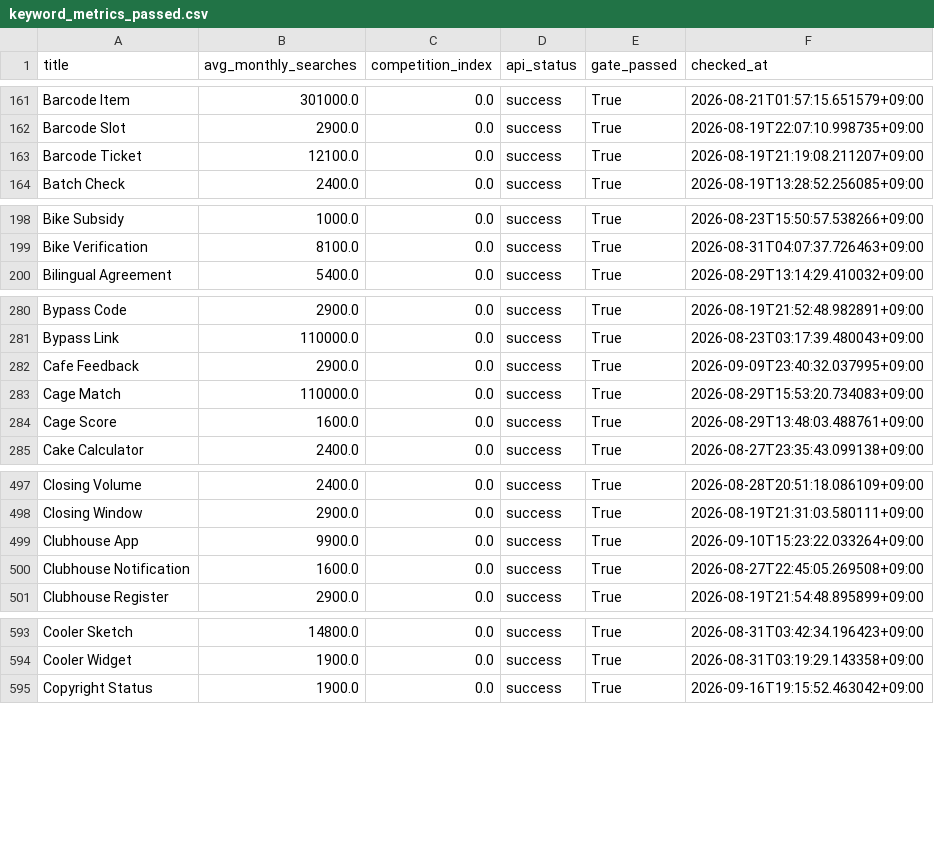
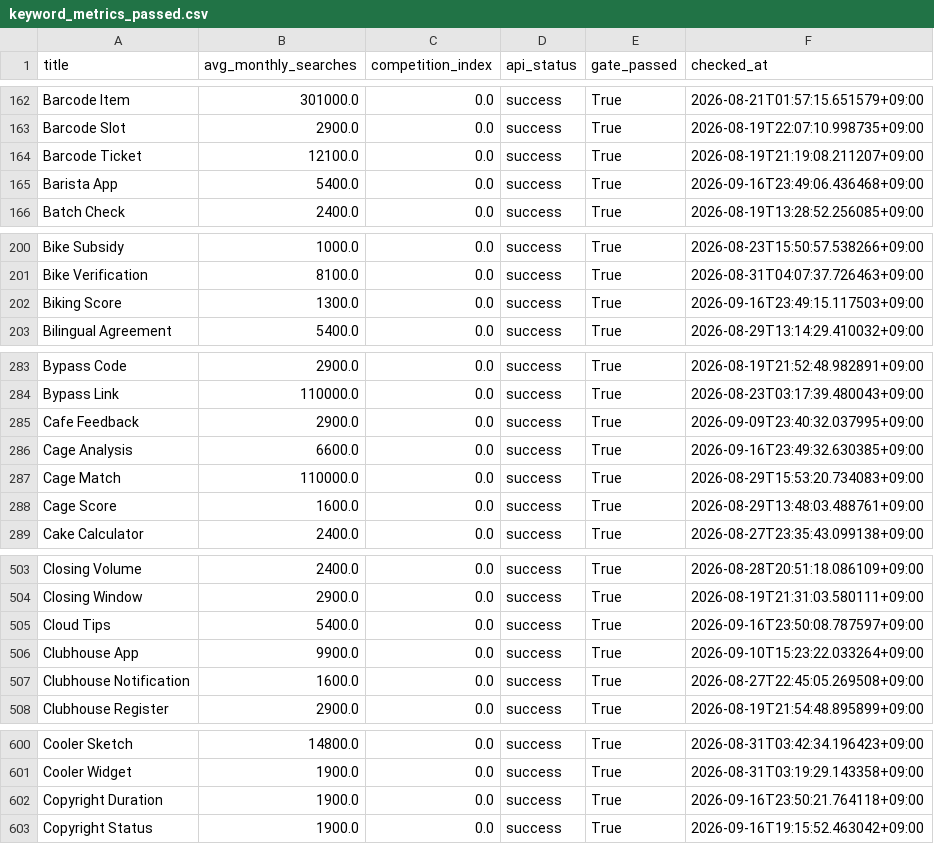
Before and after one commit to h0912w/GLM_SAAS_WORD, a CSV file: output/deliverables/history/keyword_metrics_passed.csv, drawn as a sheet; only a part is shown, gaps mark what is left out; the diff covers the shown part only; the diff names each change by its address in the sheet, - before the commit and + after, or states it on an @@ line.

```diff
--- a/output/deliverables/history/keyword_metrics_passed.csv
+++ b/output/deliverables/history/keyword_metrics_passed.csv
+row 165: Barista App | 5400.0 | 0.0 | success | True | 2026-09-16T23:49:06.436468+09:00
+row 202: Biking Score | 1300.0 | 0.0 | success | True | 2026-09-16T23:49:15.117503+09:00
+row 286: Cage Analysis | 6600.0 | 0.0 | success | True | 2026-09-16T23:49:32.630385+09:00
+row 505: Cloud Tips | 5400.0 | 0.0 | success | True | 2026-09-16T23:50:08.787597+09:00
+row 602: Copyright Duration | 1900.0 | 0.0 | success | True | 2026-09-16T23:50:21.764118+09:00
```
Also changed, not shown: 19 added rows elsewhere in this file, output/_pipeline/analysis/round_history.csv, 11 other files.
